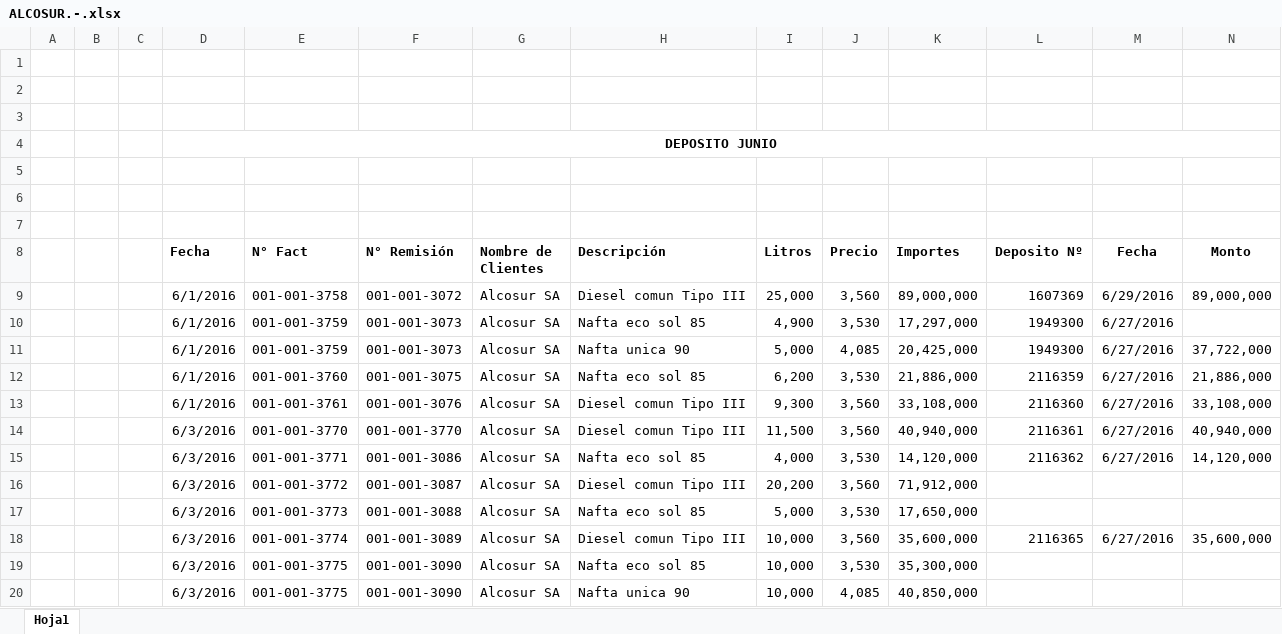
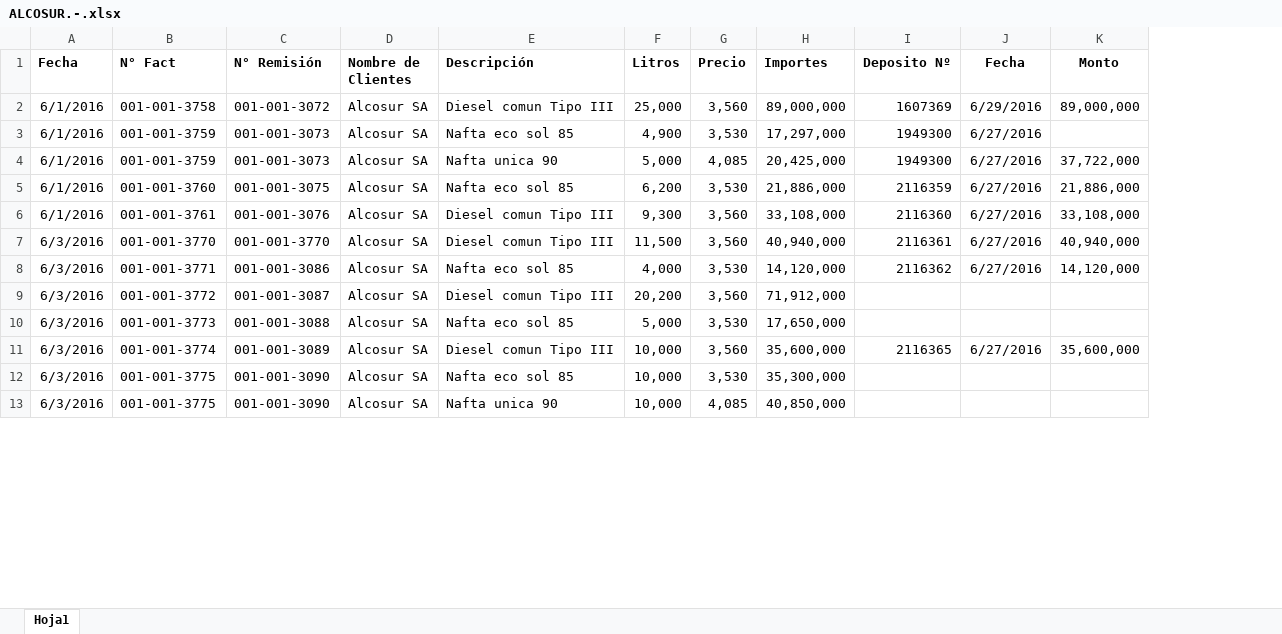
Before and after one commit to acevedce/ECAVConsultancy, an Excel workbook: HN SA 2016 ( DEPOSITOS )/DEPOSITOS JUNIO 2016.-/ALCOSUR.-.xlsx, sheet Hoja1, drawn as a sheet; only a part is shown; values as stored, in another font and other column widths than the file's, no borders; removed rows and columns are numbered as before the commit, all else as after; rows hold the shown columns only; the diff names each change by its address in the sheet, - before the commit and + after, or states it on an @@ line.

```diff
--- a/HN SA 2016 ( DEPOSITOS )/DEPOSITOS JUNIO 2016.-/ALCOSUR.-.xlsx (sheet Hoja1)
+++ b/HN SA 2016 ( DEPOSITOS )/DEPOSITOS JUNIO 2016.-/ALCOSUR.-.xlsx (sheet Hoja1)
-column A, empty
-column B, empty
-column C, empty
-row 1: (empty)
-row 2: (empty)
-row 3: (empty)
-row 4:  |  |  | DEPOSITO JUNIO
-row 5: (empty)
-row 6: (empty)
-row 7: (empty)
```
Also changed, not shown: formulas that keep their value, HN SA 2016 ( DEPOSITOS )/DEPOSITOS ABRIL 2016.-/ALCOSUR.-.xlsx, HN SA 2016 ( DEPOSITOS )/DEPOSITOS AGOSTO 2016.-/ALCOSUR.-.xlsx, 21 other files.
